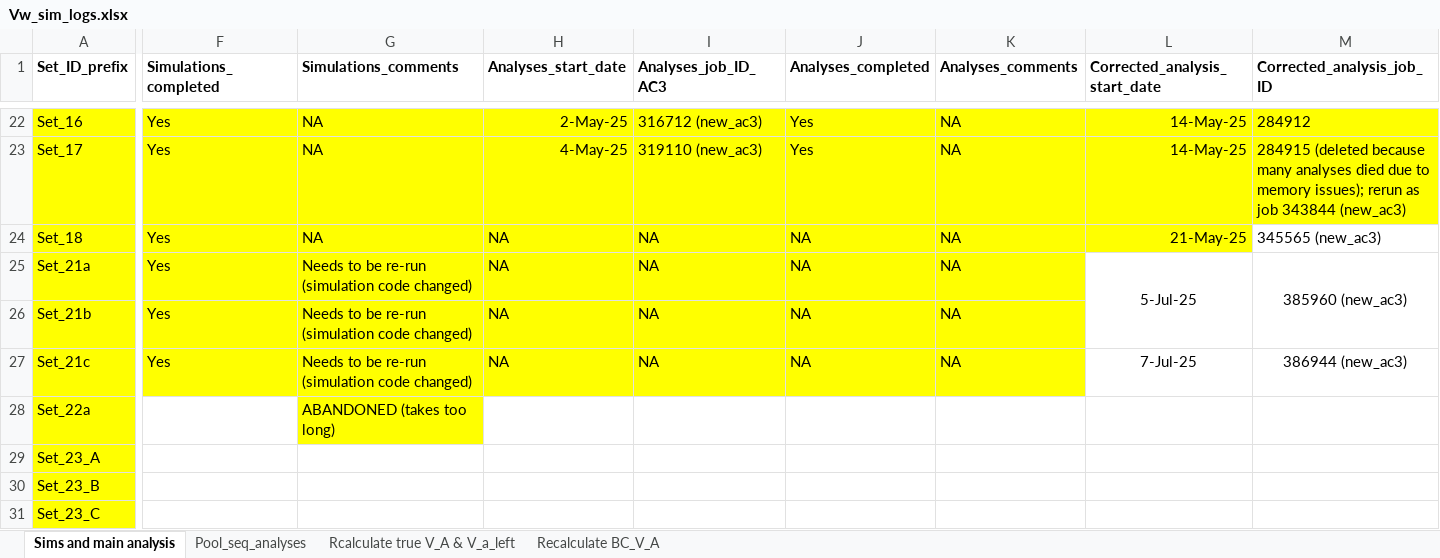
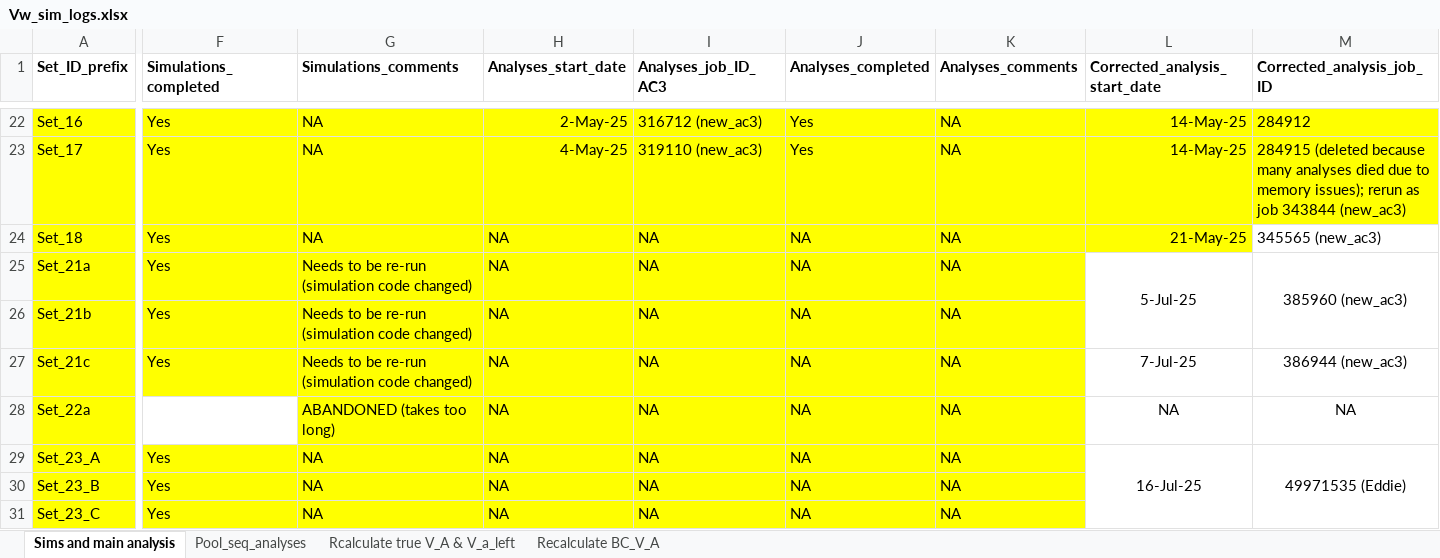
Before and after one commit to manas-ga/Va_simulations, an Excel workbook: 3_logs/Vw_sim_logs.xlsx, sheet Sims and main analysis, drawn as a sheet; only a part is shown, gaps mark what is left out; values as stored, in another font and other column widths than the file's, no borders; the diff covers the shown part only; the diff names each change by its address in the sheet, - before the commit and + after, or states it on an @@ line.

```diff
--- a/3_logs/Vw_sim_logs.xlsx (sheet Sims and main analysis)
+++ b/3_logs/Vw_sim_logs.xlsx (sheet Sims and main analysis)
-H28:H31 (Analyses_start_date): (empty)
+H28:H31 (Analyses_start_date): NA
-H28:K28 fill: none
+H28:K28 fill: #FFFF00
-I28:I31 (Analyses_job_ID_AC3): (empty)
+I28:I31 (Analyses_job_ID_AC3): NA
-J28:J31 (Analyses_completed): (empty)
+J28:J31 (Analyses_completed): NA
-K28:K31 (Analyses_comments): (empty)
+K28:K31 (Analyses_comments): NA
-L28 (Corrected_analysis_start_date): (empty)
+L28 (Corrected_analysis_start_date): NA
-M28 (Corrected_analysis_job_ID): (empty)
+M28 (Corrected_analysis_job_ID): NA
-F29:F31 (Simulations_completed): (empty)
+F29:F31 (Simulations_completed): Yes
-F29:K31 fill: none
+F29:K31 fill: #FFFF00
-G29:G31 (Simulations_comments): (empty)
+G29:G31 (Simulations_comments): NA
-L29 (Corrected_analysis_start_date): (empty)
+L29 (Corrected_analysis_start_date): 16-Jul-25
+L29:L31 merged
-M29 (Corrected_analysis_job_ID): (empty)
+M29 (Corrected_analysis_job_ID): 49971535 (Eddie)
+M29:M31 merged
```
Also changed, not shown: 2 edited cells and merged cells elsewhere in this sheet, sheet Rcalculate true V_A & V_a_left, 1 other file.
